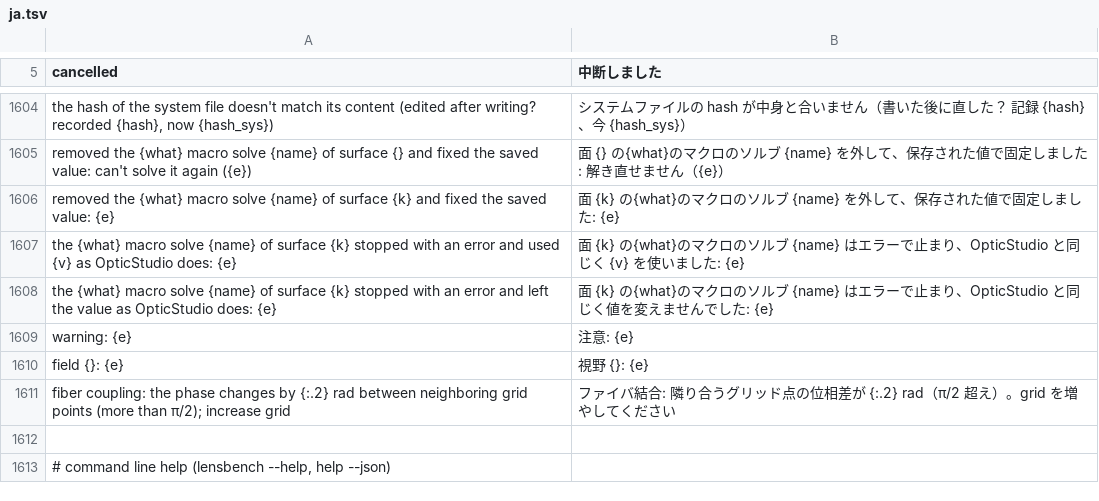
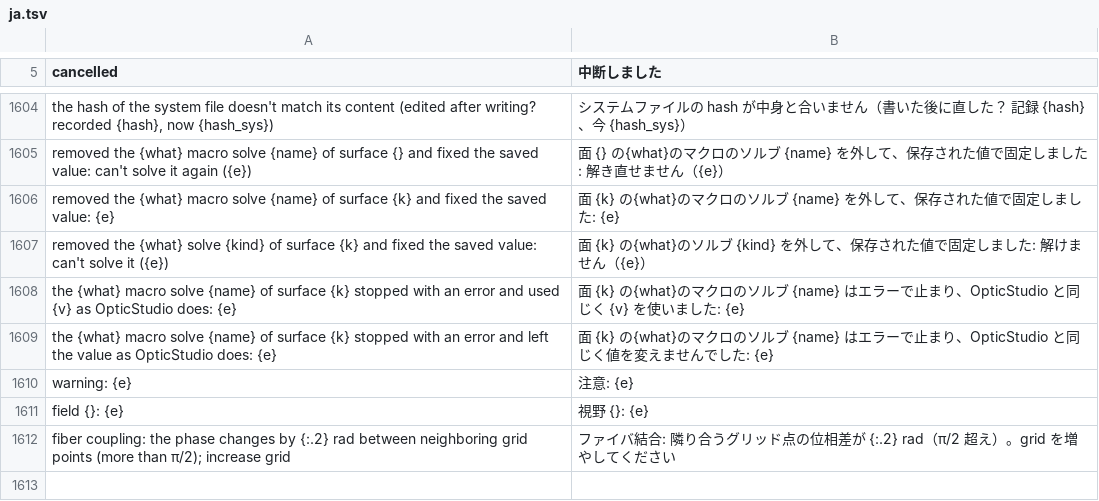
Before and after one commit to masa-iwm/lensbench, a TSV file: crates/lensbench-core/lang/ja.tsv, drawn as a sheet; only a part is shown, gaps mark what is left out; the shorter side is filled out with more unchanged rows.

```diff
--- a/crates/lensbench-core/lang/ja.tsv
+++ b/crates/lensbench-core/lang/ja.tsv
@@ -1606,2 +1606,3 @@ removed the {what} macro solve {name} of surface {} and fixed the saved value: c
 removed the {what} macro solve {name} of surface {k} and fixed the saved value: {e}	面 {k} の{what}のマクロのソルブ {name} を外して、保存された値で固定しました: {e}
+removed the {what} solve {kind} of surface {k} and fixed the saved value: can't solve it ({e})	面 {k} の{what}のソルブ {kind} を外して、保存された値で固定しました: 解けません（{e}）
 the {what} macro solve {name} of surface {k} stopped with an error and used {v} as OpticStudio does: {e}	面 {k} の{what}のマクロのソルブ {name} はエラーで止まり、OpticStudio と同じく {v} を使いました: {e}
```
Also changed, not shown: 10 other files.
